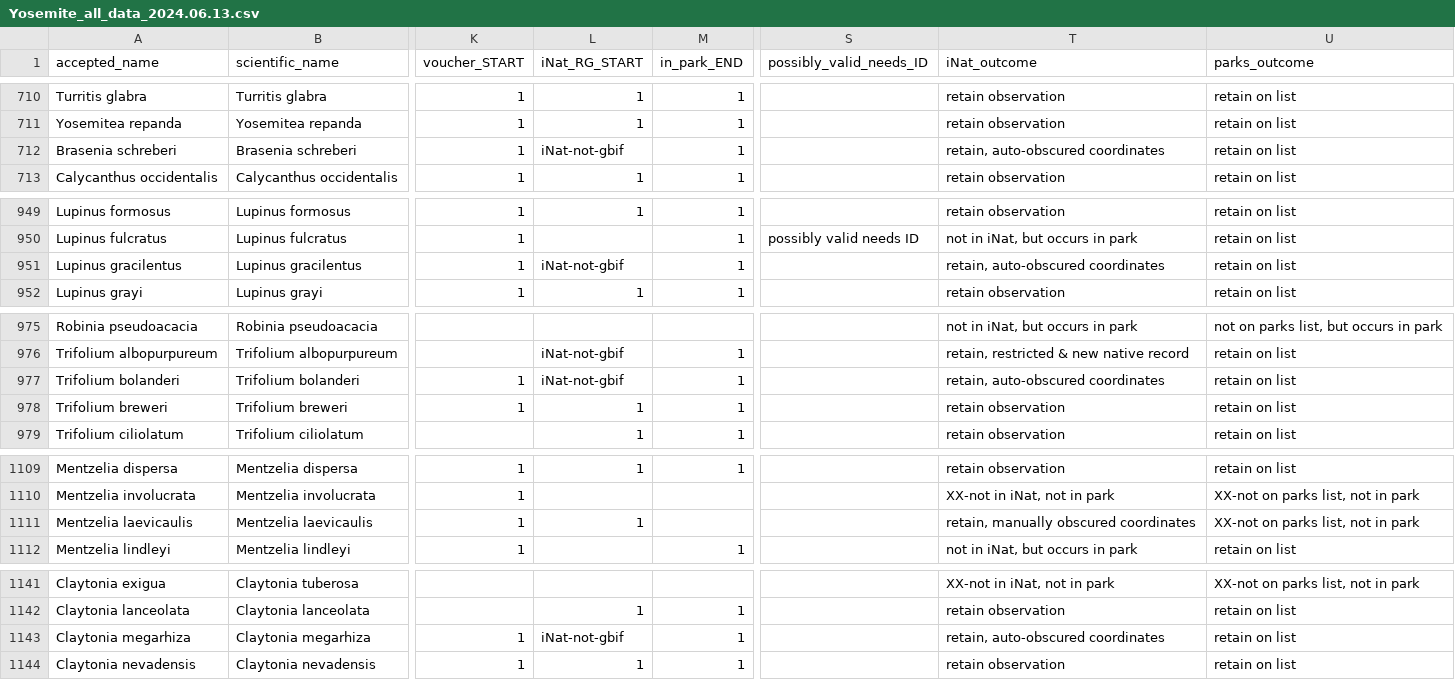
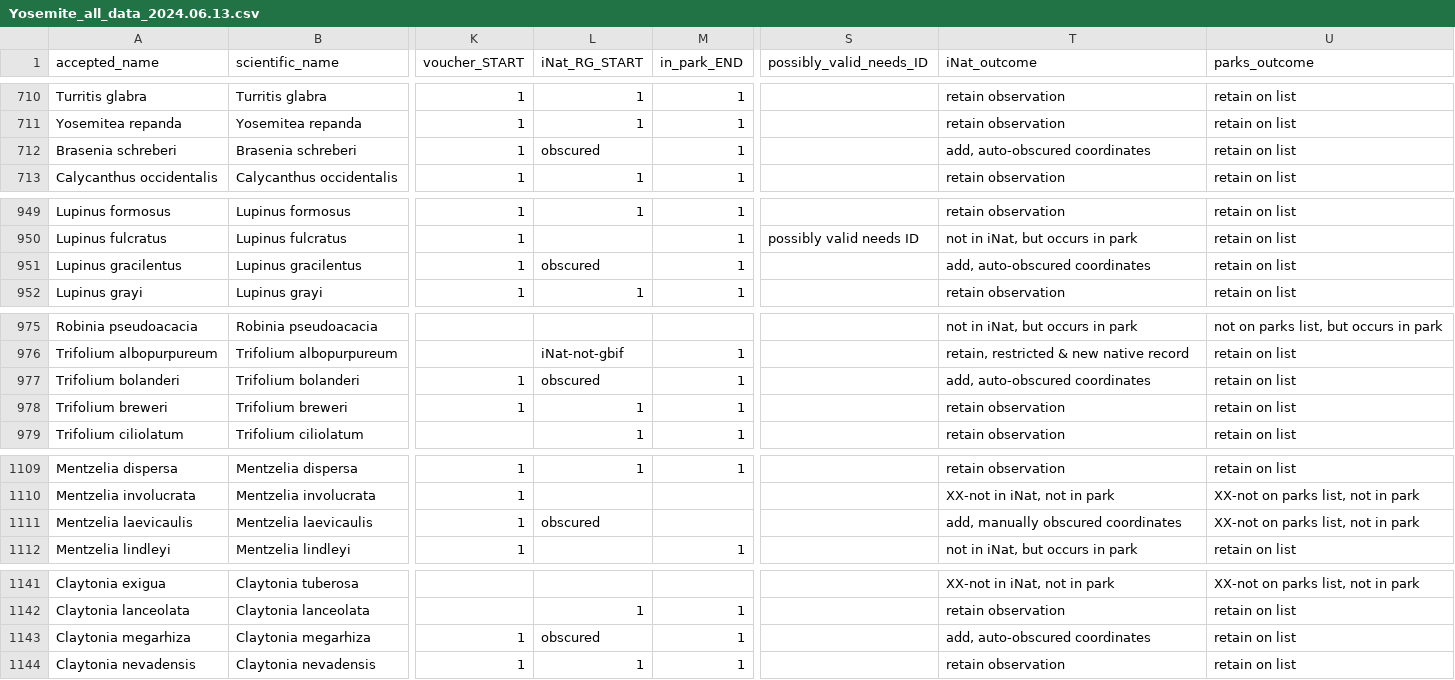
Before and after one commit to tmesaglio/Yosemite_Royal_species_lists, a CSV file: data_Yosemite/Yosemite_all_data_2024.06.13.csv, drawn as a sheet; only a part is shown, gaps mark what is left out; the diff covers the shown part only; the diff names each change by its address in the sheet, - before the commit and + after, or states it on an @@ line.

```diff
--- a/data_Yosemite/Yosemite_all_data_2024.06.13.csv
+++ b/data_Yosemite/Yosemite_all_data_2024.06.13.csv
-L712 (iNat_RG_START): iNat-not-gbif
+L712 (iNat_RG_START): obscured
-T712 (iNat_outcome): retain, auto-obscured coordinates
+T712 (iNat_outcome): add, auto-obscured coordinates
-L951 (iNat_RG_START): iNat-not-gbif
+L951 (iNat_RG_START): obscured
-T951 (iNat_outcome): retain, auto-obscured coordinates
+T951 (iNat_outcome): add, auto-obscured coordinates
-L977 (iNat_RG_START): iNat-not-gbif
+L977 (iNat_RG_START): obscured
-T977 (iNat_outcome): retain, auto-obscured coordinates
+T977 (iNat_outcome): add, auto-obscured coordinates
-L1111 (iNat_RG_START): 1
+L1111 (iNat_RG_START): obscured
-T1111 (iNat_outcome): retain, manually obscured coordinates
+T1111 (iNat_outcome): add, manually obscured coordinates
-L1143 (iNat_RG_START): iNat-not-gbif
+L1143 (iNat_RG_START): obscured
-T1143 (iNat_outcome): retain, auto-obscured coordinates
+T1143 (iNat_outcome): add, auto-obscured coordinates
```
Also changed, not shown: 44 edited cells elsewhere in this file, data_Yosemite/Yosemite_synonyms_lookup_2024.06.11.csv, 2 other files.
